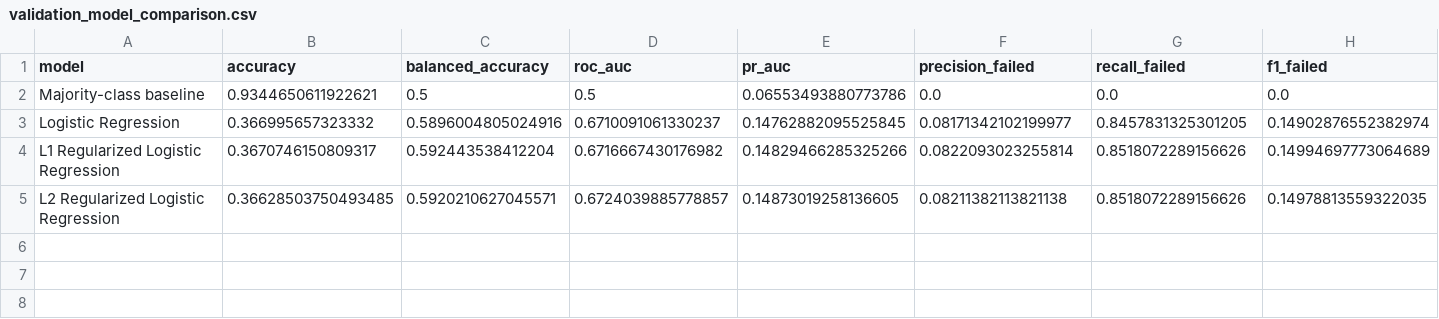
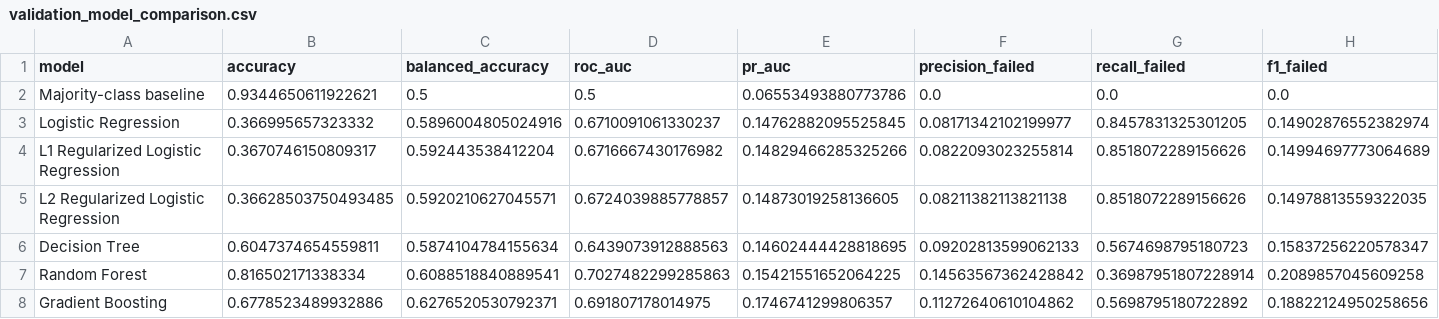
Before and after one commit to Berke-Pehli/corporate-bankruptcy-ml, a CSV file: outputs/tables/validation_model_comparison.csv, drawn as a sheet; only a part is shown; rows hold the shown columns only; the diff names each change by its address in the sheet, - before the commit and + after, or states it on an @@ line.

```diff
--- a/outputs/tables/validation_model_comparison.csv
+++ b/outputs/tables/validation_model_comparison.csv
+row 6: Decision Tree | 0.6047374654559811 | 0.5874104784155634 | 0.6439073912888563 | 0.14602444428818695 | 0.09202813599062133 | 0.5674698795180723 | 0.15837256220578347
+row 7: Random Forest | 0.816502171338334 | 0.6088518840889541 | 0.7027482299285863 | 0.15421551652064225 | 0.14563567362428842 | 0.36987951807228914 | 0.2089857045609258
+row 8: Gradient Boosting | 0.6778523489932886 | 0.6276520530792371 | 0.691807178014975 | 0.1746741299806357 | 0.11272640610104862 | 0.5698795180722892 | 0.18822124950258656
```
Also changed, not shown: outputs/tables/validation_classification_reports.csv, 7 other files.
